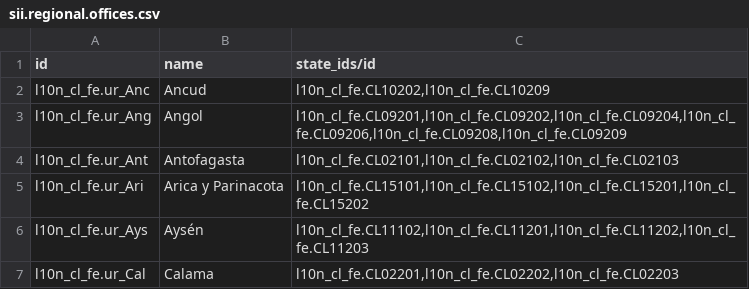
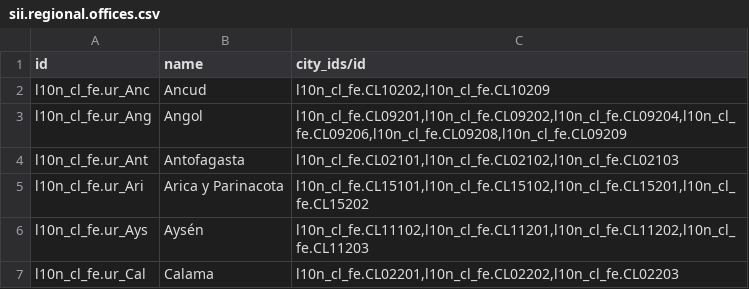
Before and after one commit to dansanti/l10n_cl_fe, a CSV file: data/sii.regional.offices.csv, drawn as a sheet; only a part is shown.

```diff
--- a/data/sii.regional.offices.csv
+++ b/data/sii.regional.offices.csv
@@ -1,2 +1,2 @@
-"id","name","state_ids/id"
+"id","name","city_ids/id"
 "l10n_cl_fe.ur_Anc","Ancud","l10n_cl_fe.CL10202,l10n_cl_fe.CL10209"
```
Also changed, not shown: security/ir.model.access.csv, 11 other files.
